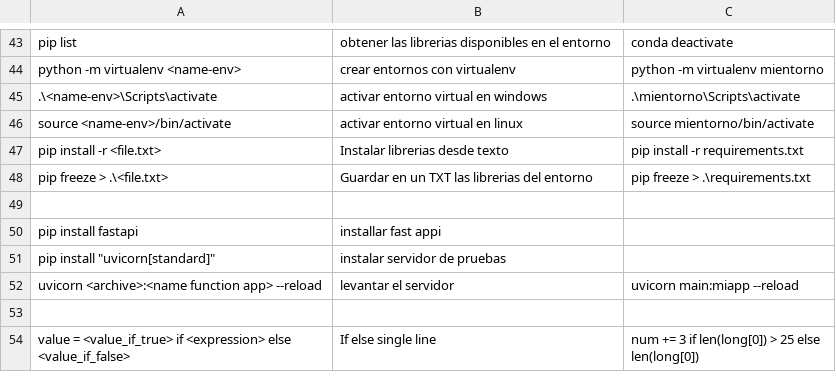
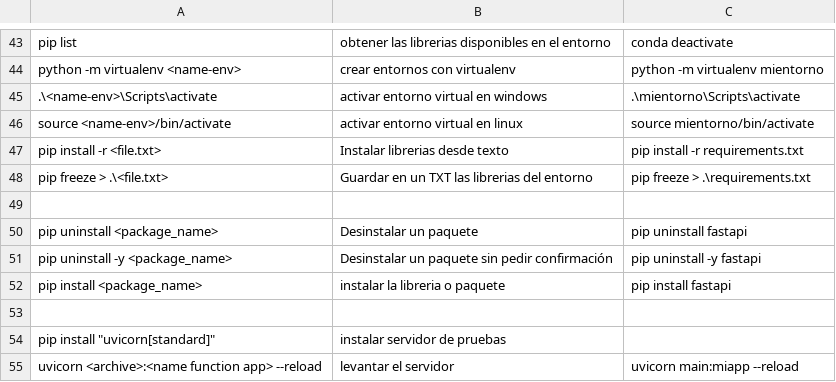
Before and after one commit to JhoAraSan/scripts, a CSV file: docs/Comands.csv, drawn as a sheet; only a part is shown, gaps mark what is left out; the shorter side is filled out with more unchanged rows; addresses are those after the commit; the diff names each change by its address in the sheet, - before the commit and + after, or states it on an @@ line.

```diff
--- a/docs/Comands.csv
+++ b/docs/Comands.csv
+row 50: pip uninstall <package_name> | Desinstalar un paquete | pip uninstall fastapi
+row 51: pip uninstall -y <package_name> | Desinstalar un paquete sin pedir confirmación | pip uninstall -y fastapi
+row 52: pip install <package_name> | instalar la libreria o paquete | pip install fastapi
-row 53: pip install fastapi | installar fast appi
+row 53: (empty)
```
Also changed, not shown: 2 other files.
